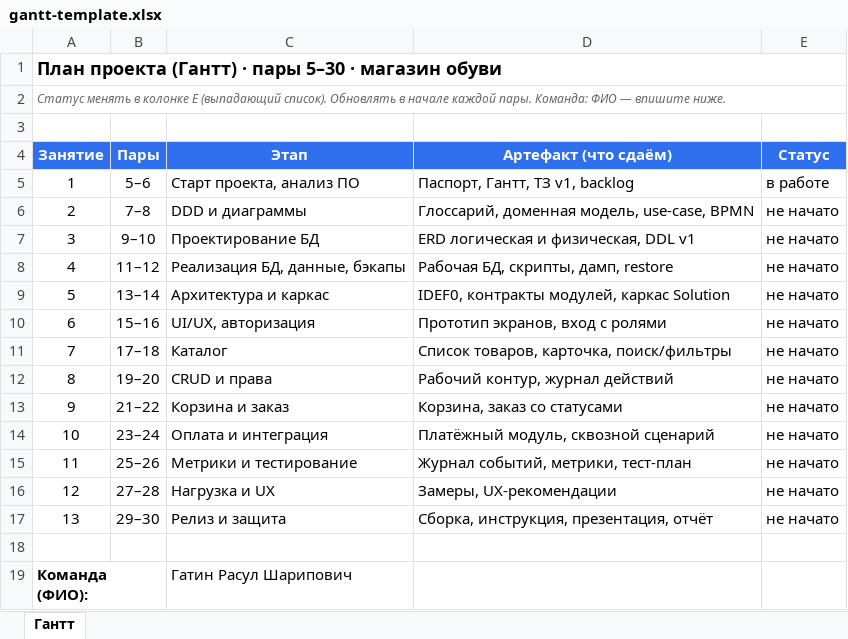
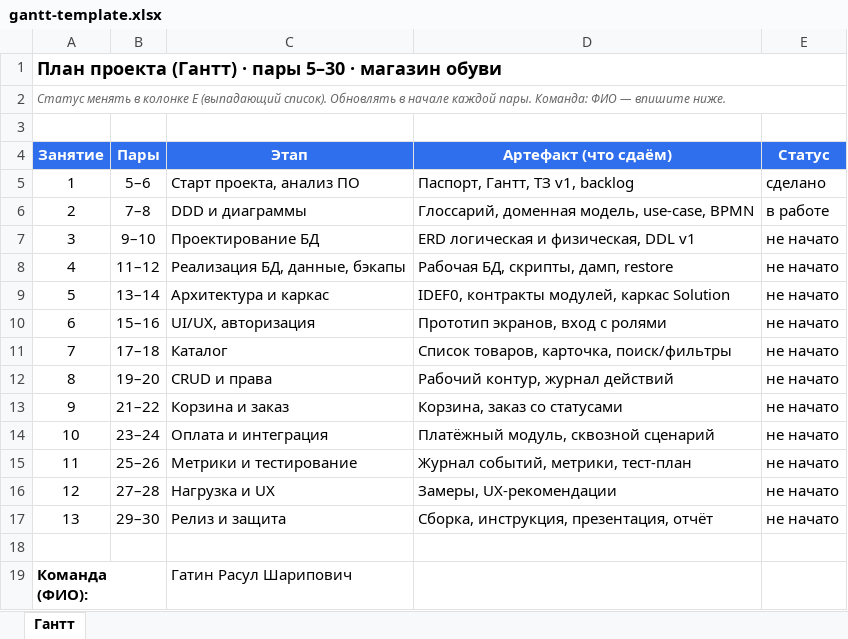
Before and after one commit to demoekzamen247/-, an Excel workbook: docs/gantt-template.xlsx, sheet Гантт, drawn as a sheet; values as stored, in another font and other column widths than the file's, no borders; the diff names each change by its address in the sheet, - before the commit and + after, or states it on an @@ line.

Commit message:
Add files via upload

```diff
--- a/docs/gantt-template.xlsx (sheet Гантт)
+++ b/docs/gantt-template.xlsx (sheet Гантт)
-E5 (Статус): в работе
+E5 (Статус): сделано
-E6 (Статус): не начато
+E6 (Статус): в работе
```
